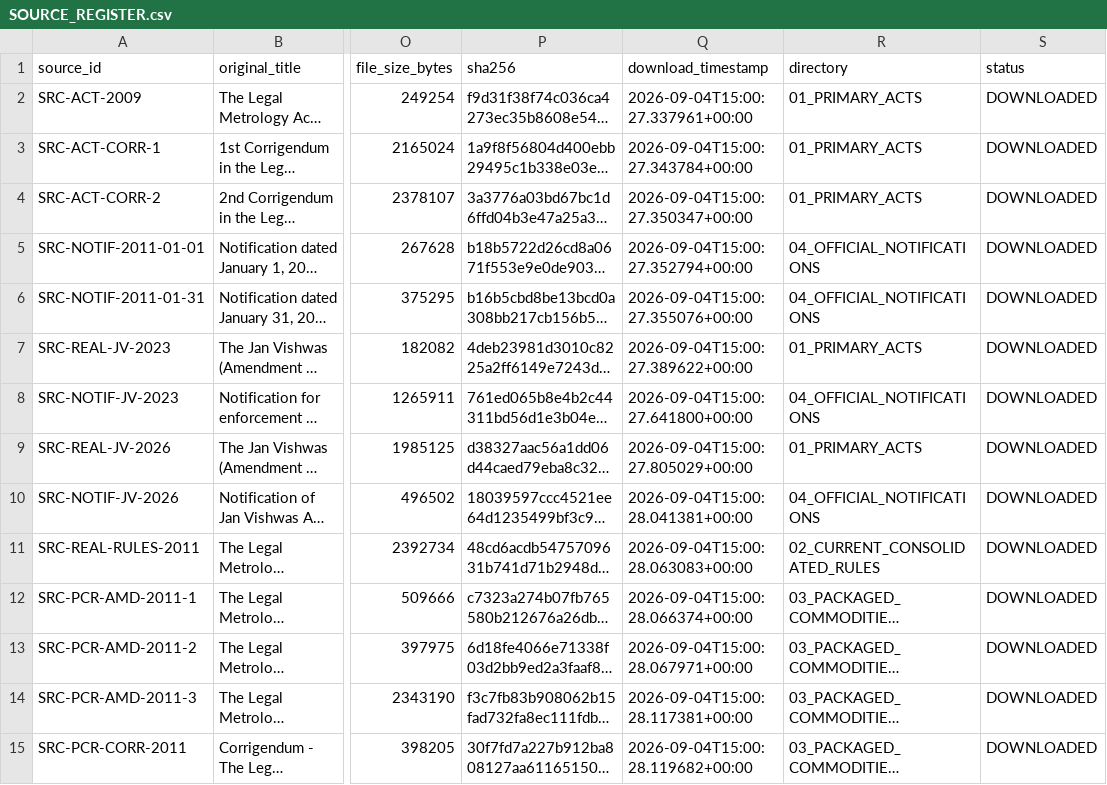
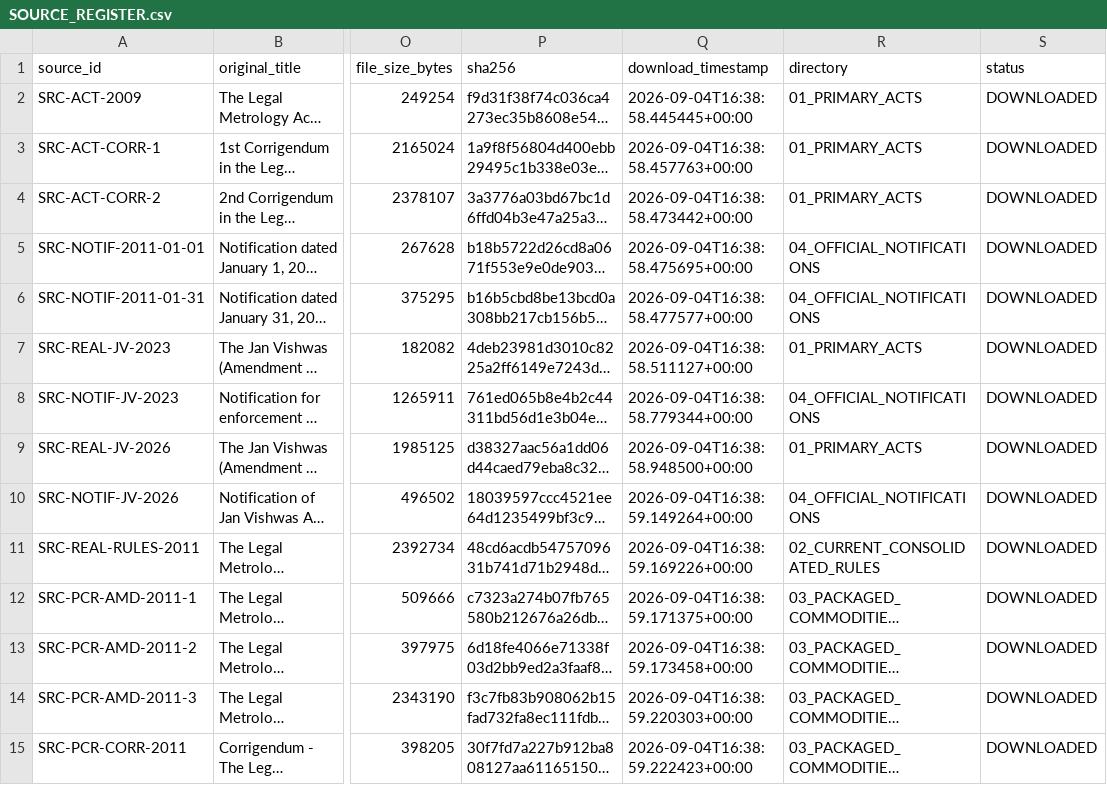
Before and after one commit to kunal-raj-dev/MetroLens, a CSV file: METROLENS_LEGAL_SOURCE_PACK/00_SOURCE_INDEX/SOURCE_REGISTER.csv, drawn as a sheet; only a part is shown, gaps mark what is left out; long unchanged cells end in …; the diff covers the shown part only; the diff names each change by its address in the sheet, - before the commit and + after, or states it on an @@ line.

```diff
--- a/METROLENS_LEGAL_SOURCE_PACK/00_SOURCE_INDEX/SOURCE_REGISTER.csv
+++ b/METROLENS_LEGAL_SOURCE_PACK/00_SOURCE_INDEX/SOURCE_REGISTER.csv
-Q2 (download_timestamp): 2026-09-04T15:00:27.337961+00:00
+Q2 (download_timestamp): 2026-09-04T16:38:58.445445+00:00
-Q3 (download_timestamp): 2026-09-04T15:00:27.343784+00:00
+Q3 (download_timestamp): 2026-09-04T16:38:58.457763+00:00
-Q4 (download_timestamp): 2026-09-04T15:00:27.350347+00:00
+Q4 (download_timestamp): 2026-09-04T16:38:58.473442+00:00
-Q5 (download_timestamp): 2026-09-04T15:00:27.352794+00:00
+Q5 (download_timestamp): 2026-09-04T16:38:58.475695+00:00
-Q6 (download_timestamp): 2026-09-04T15:00:27.355076+00:00
+Q6 (download_timestamp): 2026-09-04T16:38:58.477577+00:00
-Q7 (download_timestamp): 2026-09-04T15:00:27.389622+00:00
+Q7 (download_timestamp): 2026-09-04T16:38:58.511127+00:00
-Q8 (download_timestamp): 2026-09-04T15:00:27.641800+00:00
+Q8 (download_timestamp): 2026-09-04T16:38:58.779344+00:00
-Q9 (download_timestamp): 2026-09-04T15:00:27.805029+00:00
+Q9 (download_timestamp): 2026-09-04T16:38:58.948500+00:00
-Q10 (download_timestamp): 2026-09-04T15:00:28.041381+00:00
+Q10 (download_timestamp): 2026-09-04T16:38:59.149264+00:00
-Q11 (download_timestamp): 2026-09-04T15:00:28.063083+00:00
+Q11 (download_timestamp): 2026-09-04T16:38:59.169226+00:00
-Q12 (download_timestamp): 2026-09-04T15:00:28.066374+00:00
+Q12 (download_timestamp): 2026-09-04T16:38:59.171375+00:00
-Q13 (download_timestamp): 2026-09-04T15:00:28.067971+00:00
+Q13 (download_timestamp): 2026-09-04T16:38:59.173458+00:00
-Q14 (download_timestamp): 2026-09-04T15:00:28.117381+00:00
+Q14 (download_timestamp): 2026-09-04T16:38:59.220303+00:00
-Q15 (download_timestamp): 2026-09-04T15:00:28.119682+00:00
+Q15 (download_timestamp): 2026-09-04T16:38:59.222423+00:00
```
Also changed, not shown: 6 added rows and 54 edited cells elsewhere in this file, METROLENS_LEGAL_SOURCE_PACK/00_SOURCE_INDEX/CHECKSUM_MANIFEST.csv, 57 other files.
